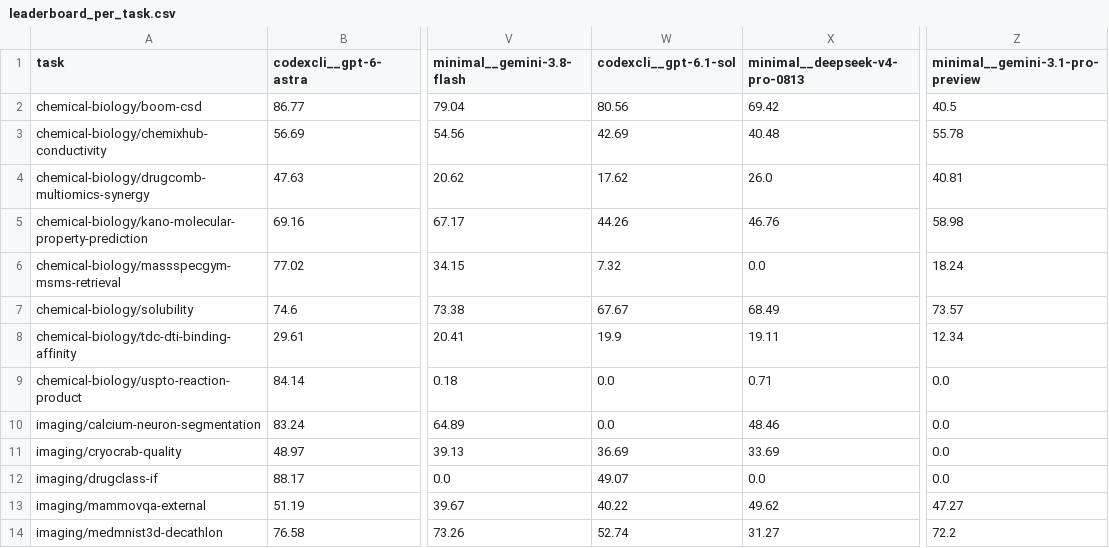
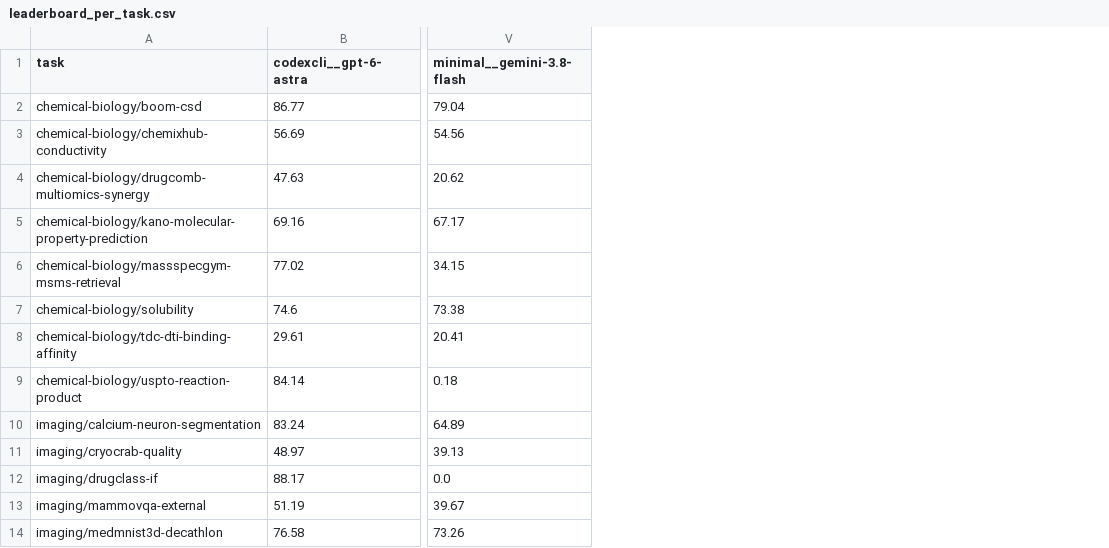
Before and after one commit to mbzuai-ai4bio/BioXArena-Pro, a CSV file: results/leaderboard_per_task.csv, drawn as a sheet; only a part is shown, gaps mark what is left out; the diff names each change by its address in the sheet, - before the commit and + after, or states it on an @@ line.

Commit message:
Leaderboard of the 22 paper configurations, interactive leaderboard page, README restructure
- results/ and scoring/results/ now cover the 22 configurations reported in the paper
- docs/index.html: interactive leaderboard (overall, by domain, scaffold x backbone, per task), built by scoring/make_leaderboard_page.py
- README: highlights and differences from BioXArena, Fig. 2, contents, collapsible quick start
- neutral wording for the Gemini-protocol gateway runs

```diff
--- a/results/leaderboard_per_task.csv
+++ b/results/leaderboard_per_task.csv
-column W (codexcli__gpt-6.1-sol), rows 2-14: 80.56 | 42.69 | 17.62 | 44.26 | 7.32 | 67.67 | 19.9 | 0.0 | 0.0 | 36.69 | 49.07 | 40.22 | 52.74
-column X (minimal__deepseek-v4-pro-0813), rows 2-14: 69.42 | 40.48 | 26.0 | 46.76 | 0.0 | 68.49 | 19.11 | 0.71 | 48.46 | 33.69 | 0.0 | 49.62 | 31.27
-column Z (minimal__gemini-3.1-pro-preview), rows 2-14: 40.5 | 55.78 | 40.81 | 58.98 | 18.24 | 73.57 | 12.34 | 0.0 | 0.0 | 0.0 | 0.0 | 47.27 | 72.2
```
Also changed, not shown: results/leaderboard.csv, 15 other files.
